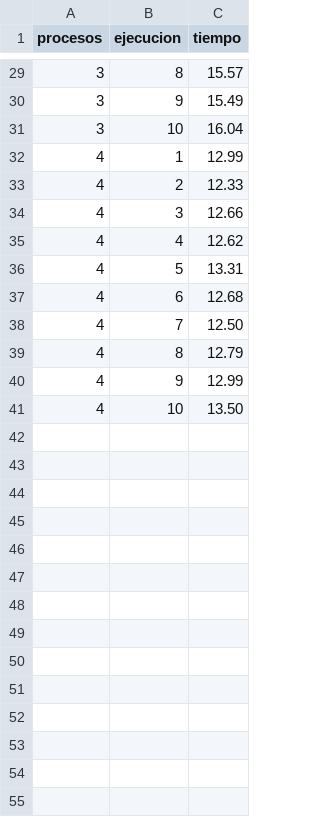
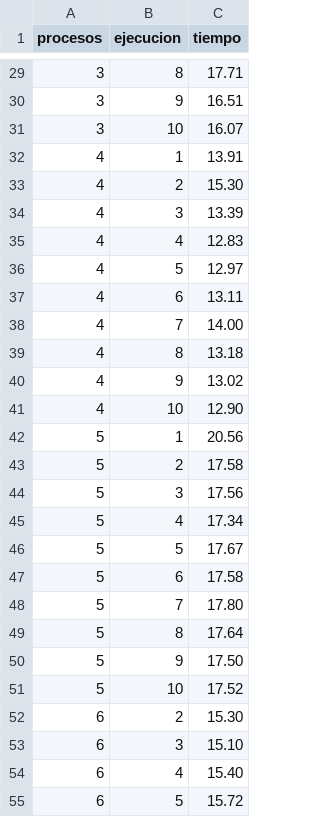
Before and after one commit to Marzerp/Hough_Transform, a CSV file: results/resultados.csv, drawn as a sheet; only a part is shown, gaps mark what is left out; the diff covers the shown part only.

```diff
--- a/results/resultados.csv
+++ b/results/resultados.csv
@@ -29,13 +29,27 @@ procesos,ejecucion,tiempo
-3,8,15.57
-3,9,15.49
-3,10,16.04
-4,1,12.99
-4,2,12.33
-4,3,12.66
-4,4,12.62
-4,5,13.31
-4,6,12.68
-4,7,12.50
-4,8,12.79
-4,9,12.99
-4,10,13.50
+3,8,17.71
+3,9,16.51
+3,10,16.07
+4,1,13.91
+4,2,15.30
+4,3,13.39
+4,4,12.83
+4,5,12.97
+4,6,13.11
+4,7,14.00
+4,8,13.18
+4,9,13.02
+4,10,12.90
+5,1,20.56
+5,2,17.58
+5,3,17.56
+5,4,17.34
+5,5,17.67
+5,6,17.58
+5,7,17.80
+5,8,17.64
+5,9,17.50
+5,10,17.52
+6,2,15.30
+6,3,15.10
+6,4,15.40
+6,5,15.72
```
Also changed, not shown: 10 added rows and 27 edited cells elsewhere in this file, 3 other files.
